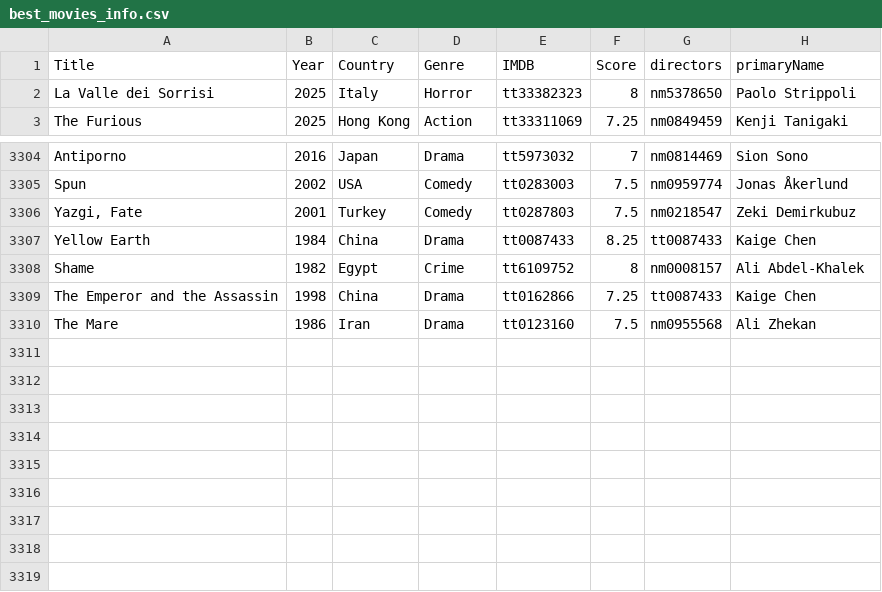
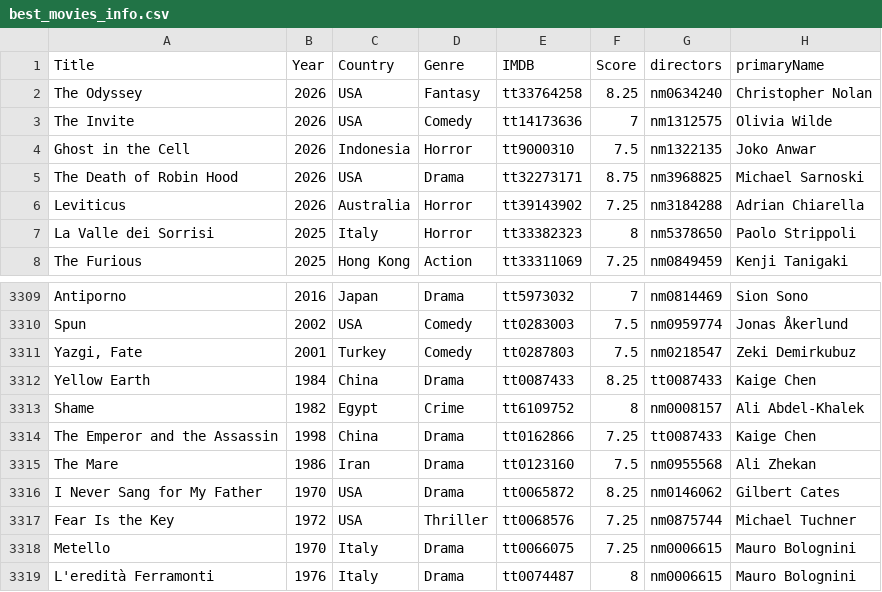
Before and after one commit to jpneto/movies, a CSV file: best_movies_info.csv, drawn as a sheet; only a part is shown, gaps mark what is left out.

Commit message:
Update best_movies_info.csv

```diff
--- a/best_movies_info.csv
+++ b/best_movies_info.csv
@@ -1,2 +1,7 @@
 Title;Year;Country;Genre;IMDB;Score;directors;primaryName
+The Odyssey;2026;USA;Fantasy;tt33764258;8.25;nm0634240;Christopher Nolan
+The Invite;2026;USA;Comedy;tt14173636;7;nm1312575;Olivia Wilde
+Ghost in the Cell;2026;Indonesia;Horror;tt9000310;7.5;nm1322135;Joko Anwar
+The Death of Robin Hood;2026;USA;Drama;tt32273171;8.75;nm3968825;Michael Sarnoski
+Leviticus;2026;Australia;Horror;tt39143902;7.25;nm3184288;Adrian Chiarella
 La Valle dei Sorrisi;2025;Italy;Horror;tt33382323;8;nm5378650;Paolo Strippoli
@@ -3310 +3315,5 @@ The Emperor and the Assassin;1998;China;Drama;tt0162866;7.25;tt0087433;Kaige Che
 The Mare;1986;Iran;Drama;tt0123160;7.5;nm0955568;Ali Zhekan
+I Never Sang for My Father;1970;USA;Drama;tt0065872;8.25;nm0146062;Gilbert Cates
+Fear Is the Key;1972;USA;Thriller;tt0068576;7.25;nm0875744;Michael Tuchner
+Metello;1970;Italy;Drama;tt0066075;7.25;nm0006615;Mauro Bolognini
+L'eredità Ferramonti;1976;Italy;Drama;tt0074487;8;nm0006615;Mauro Bolognini
```
